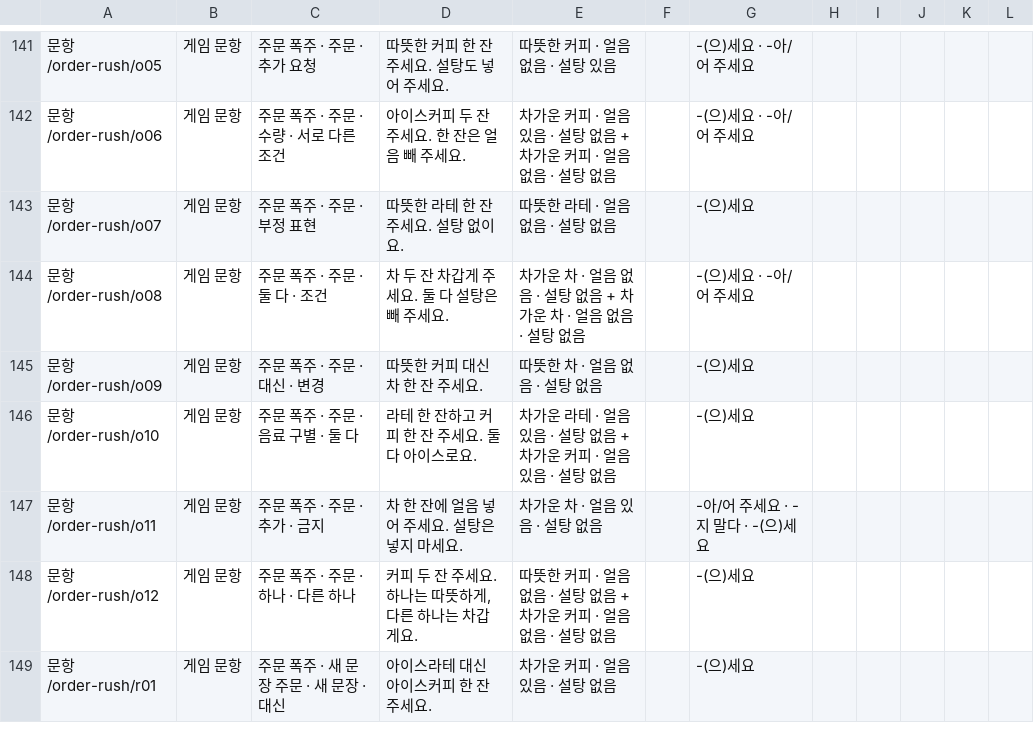
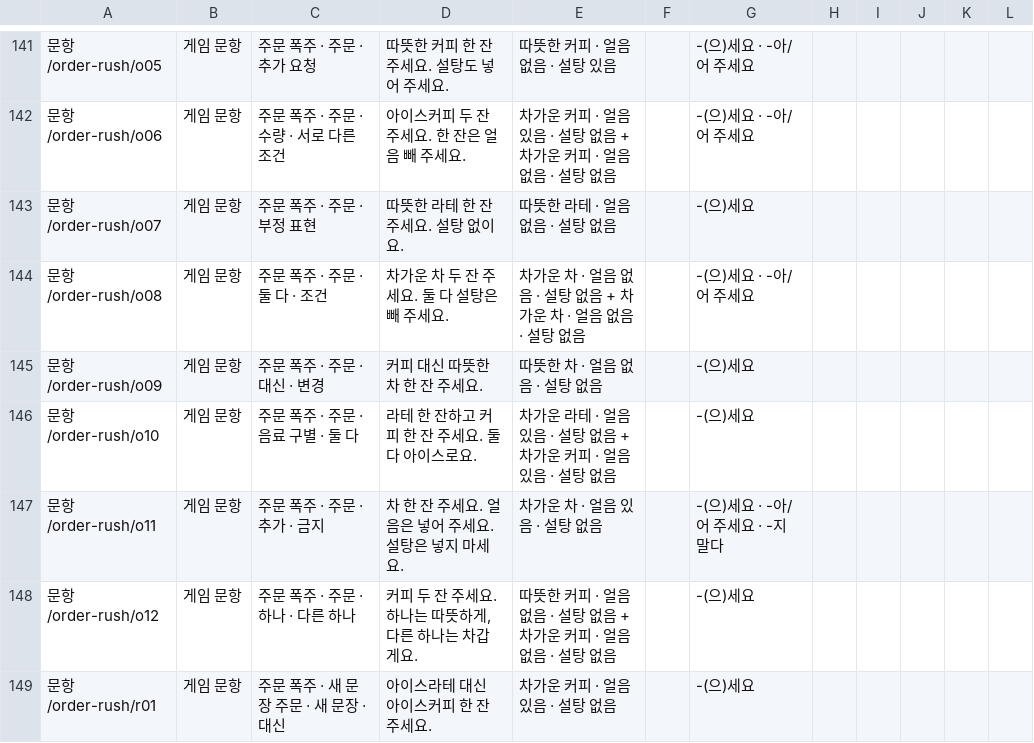
Before and after one commit to unmet23-lab/synk-appsscript, a CSV file: docs/교원검수/교원검수시트.csv, drawn as a sheet; only a part is shown, gaps mark what is left out.

```diff
--- a/docs/교원검수/교원검수시트.csv
+++ b/docs/교원검수/교원검수시트.csv
@@ -143,6 +143,6 @@
 "문항/order-rush/o07","게임 문항","주문 폭주 · 주문 · 부정 표현","따뜻한 라테 한 잔 주세요. 설탕 없이요.","따뜻한 라테 · 얼음 없음 · 설탕 없음",""," -(으)세요","","","","",""
-"문항/order-rush/o08","게임 문항","주문 폭주 · 주문 · 둘 다 · 조건","차 두 잔 차갑게 주세요. 둘 다 설탕은 빼 주세요.","차가운 차 · 얼음 없음 · 설탕 없음 + 차가운 차 · 얼음 없음 · 설탕 없음",""," -(으)세요 · -아/어 주세요","","","","",""
-"문항/order-rush/o09","게임 문항","주문 폭주 · 주문 · 대신 · 변경","따뜻한 커피 대신 차 한 잔 주세요.","따뜻한 차 · 얼음 없음 · 설탕 없음",""," -(으)세요","","","","",""
+"문항/order-rush/o08","게임 문항","주문 폭주 · 주문 · 둘 다 · 조건","차가운 차 두 잔 주세요. 둘 다 설탕은 빼 주세요.","차가운 차 · 얼음 없음 · 설탕 없음 + 차가운 차 · 얼음 없음 · 설탕 없음",""," -(으)세요 · -아/어 주세요","","","","",""
+"문항/order-rush/o09","게임 문항","주문 폭주 · 주문 · 대신 · 변경","커피 대신 따뜻한 차 한 잔 주세요.","따뜻한 차 · 얼음 없음 · 설탕 없음",""," -(으)세요","","","","",""
 "문항/order-rush/o10","게임 문항","주문 폭주 · 주문 · 음료 구별 · 둘 다","라테 한 잔하고 커피 한 잔 주세요. 둘 다 아이스로요.","차가운 라테 · 얼음 있음 · 설탕 없음 + 차가운 커피 · 얼음 있음 · 설탕 없음",""," -(으)세요","","","","",""
-"문항/order-rush/o11","게임 문항","주문 폭주 · 주문 · 추가 · 금지","차 한 잔에 얼음 넣어 주세요. 설탕은 넣지 마세요.","차가운 차 · 얼음 있음 · 설탕 없음",""," -아/어 주세요 · -지 말다 · -(으)세요","","","","",""
+"문항/order-rush/o11","게임 문항","주문 폭주 · 주문 · 추가 · 금지","차 한 잔 주세요. 얼음은 넣어 주세요. 설탕은 넣지 마세요.","차가운 차 · 얼음 있음 · 설탕 없음",""," -(으)세요 · -아/어 주세요 · -지 말다","","","","",""
 "문항/order-rush/o12","게임 문항","주문 폭주 · 주문 · 하나 · 다른 하나","커피 두 잔 주세요. 하나는 따뜻하게, 다른 하나는 차갑게요.","따뜻한 커피 · 얼음 없음 · 설탕 없음 + 차가운 커피 · 얼음 없음 · 설탕 없음",""," -(으)세요","","","","",""
```
